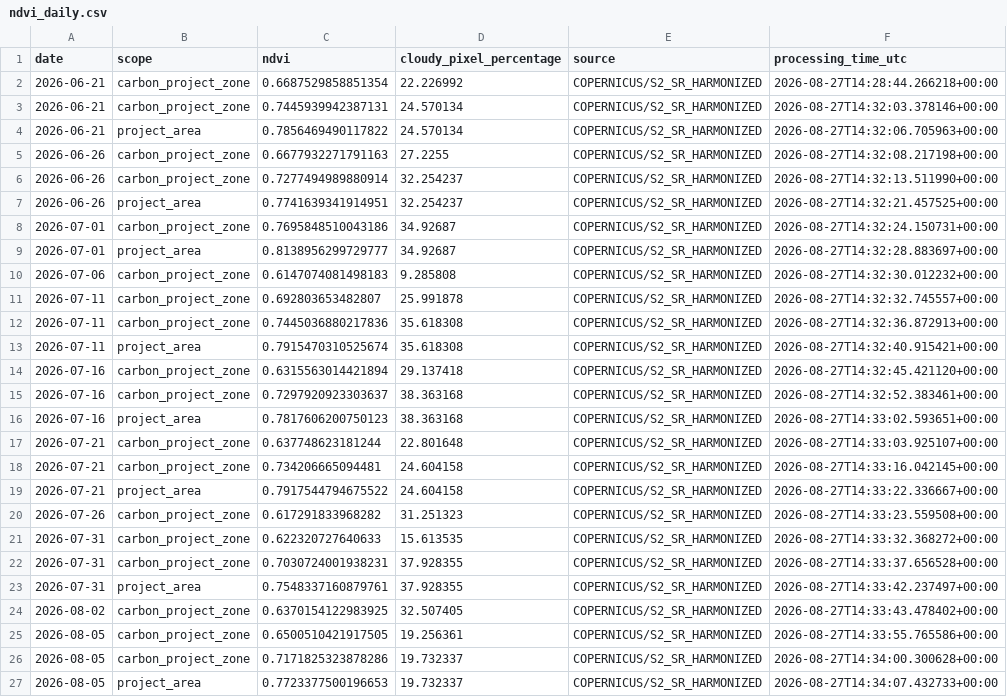
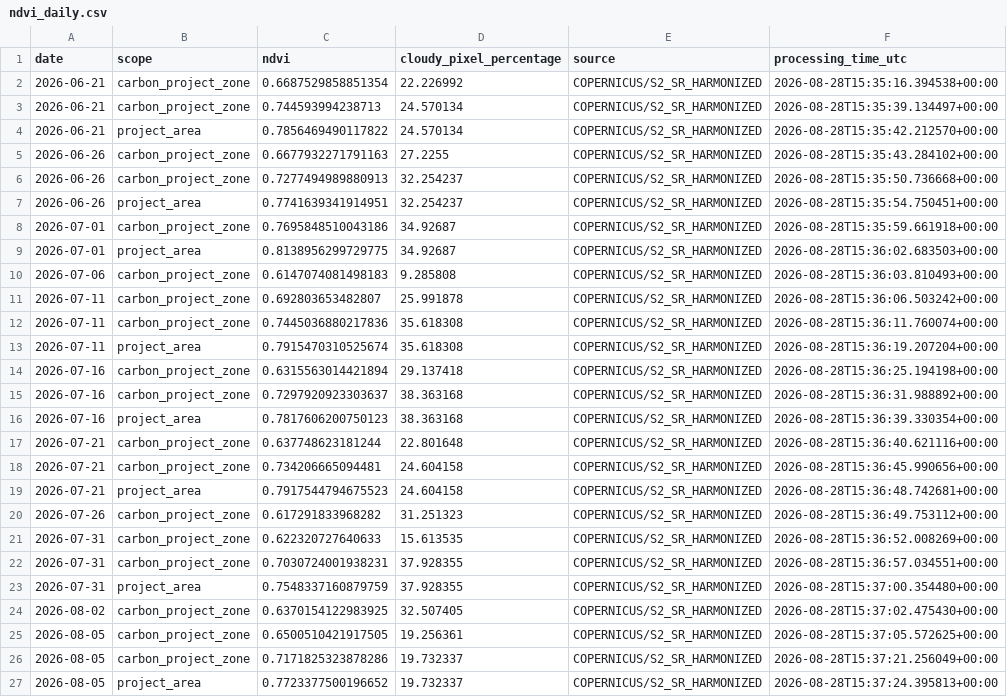
Before and after one commit to datoeltoel/serpro-climate-carbon-monitoring, a CSV file: data/processed/climate/vegetation/ndvi_daily.csv, drawn as a sheet; only a part is shown; the diff covers the shown part only; the diff names each change by its address in the sheet, - before the commit and + after, or states it on an @@ line.

```diff
--- a/data/processed/climate/vegetation/ndvi_daily.csv
+++ b/data/processed/climate/vegetation/ndvi_daily.csv
-F2 (processing_time_utc): 2026-08-27T14:28:44.266218+00:00
+F2 (processing_time_utc): 2026-08-28T15:35:16.394538+00:00
-C3 (ndvi): 0.7445939942387131
+C3 (ndvi): 0.744593994238713
-F3 (processing_time_utc): 2026-08-27T14:32:03.378146+00:00
+F3 (processing_time_utc): 2026-08-28T15:35:39.134497+00:00
-F4 (processing_time_utc): 2026-08-27T14:32:06.705963+00:00
+F4 (processing_time_utc): 2026-08-28T15:35:42.212570+00:00
-F5 (processing_time_utc): 2026-08-27T14:32:08.217198+00:00
+F5 (processing_time_utc): 2026-08-28T15:35:43.284102+00:00
-C6 (ndvi): 0.7277494989880914
+C6 (ndvi): 0.7277494989880913
-F6 (processing_time_utc): 2026-08-27T14:32:13.511990+00:00
+F6 (processing_time_utc): 2026-08-28T15:35:50.736668+00:00
-F7 (processing_time_utc): 2026-08-27T14:32:21.457525+00:00
+F7 (processing_time_utc): 2026-08-28T15:35:54.750451+00:00
-F8 (processing_time_utc): 2026-08-27T14:32:24.150731+00:00
+F8 (processing_time_utc): 2026-08-28T15:35:59.661918+00:00
-C9 (ndvi): 0.8138956299729777
+C9 (ndvi): 0.8138956299729775
-F9 (processing_time_utc): 2026-08-27T14:32:28.883697+00:00
+F9 (processing_time_utc): 2026-08-28T15:36:02.683503+00:00
-F10 (processing_time_utc): 2026-08-27T14:32:30.012232+00:00
+F10 (processing_time_utc): 2026-08-28T15:36:03.810493+00:00
-F11 (processing_time_utc): 2026-08-27T14:32:32.745557+00:00
+F11 (processing_time_utc): 2026-08-28T15:36:06.503242+00:00
-F12 (processing_time_utc): 2026-08-27T14:32:36.872913+00:00
+F12 (processing_time_utc): 2026-08-28T15:36:11.760074+00:00
-F13 (processing_time_utc): 2026-08-27T14:32:40.915421+00:00
+F13 (processing_time_utc): 2026-08-28T15:36:19.207204+00:00
-F14 (processing_time_utc): 2026-08-27T14:32:45.421120+00:00
+F14 (processing_time_utc): 2026-08-28T15:36:25.194198+00:00
-F15 (processing_time_utc): 2026-08-27T14:32:52.383461+00:00
+F15 (processing_time_utc): 2026-08-28T15:36:31.988892+00:00
-F16 (processing_time_utc): 2026-08-27T14:33:02.593651+00:00
+F16 (processing_time_utc): 2026-08-28T15:36:39.330354+00:00
-F17 (processing_time_utc): 2026-08-27T14:33:03.925107+00:00
+F17 (processing_time_utc): 2026-08-28T15:36:40.621116+00:00
-F18 (processing_time_utc): 2026-08-27T14:33:16.042145+00:00
+F18 (processing_time_utc): 2026-08-28T15:36:45.990656+00:00
-C19 (ndvi): 0.7917544794675522
+C19 (ndvi): 0.7917544794675523
-F19 (processing_time_utc): 2026-08-27T14:33:22.336667+00:00
+F19 (processing_time_utc): 2026-08-28T15:36:48.742681+00:00
-F20 (processing_time_utc): 2026-08-27T14:33:23.559508+00:00
+F20 (processing_time_utc): 2026-08-28T15:36:49.753112+00:00
-F21 (processing_time_utc): 2026-08-27T14:33:32.368272+00:00
+F21 (processing_time_utc): 2026-08-28T15:36:52.008269+00:00
-F22 (processing_time_utc): 2026-08-27T14:33:37.656528+00:00
+F22 (processing_time_utc): 2026-08-28T15:36:57.034551+00:00
-C23 (ndvi): 0.7548337160879761
+C23 (ndvi): 0.7548337160879759
-F23 (processing_time_utc): 2026-08-27T14:33:42.237497+00:00
+F23 (processing_time_utc): 2026-08-28T15:37:00.354480+00:00
-F24 (processing_time_utc): 2026-08-27T14:33:43.478402+00:00
+F24 (processing_time_utc): 2026-08-28T15:37:02.475430+00:00
-F25 (processing_time_utc): 2026-08-27T14:33:55.765586+00:00
+F25 (processing_time_utc): 2026-08-28T15:37:05.572625+00:00
-F26 (processing_time_utc): 2026-08-27T14:34:00.300628+00:00
+F26 (processing_time_utc): 2026-08-28T15:37:21.256049+00:00
-C27 (ndvi): 0.7723377500196653
+C27 (ndvi): 0.7723377500196652
-F27 (processing_time_utc): 2026-08-27T14:34:07.432733+00:00
+F27 (processing_time_utc): 2026-08-28T15:37:24.395813+00:00
```
Also changed, not shown: 10 edited cells elsewhere in this file.
